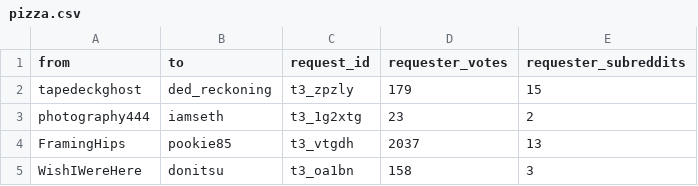
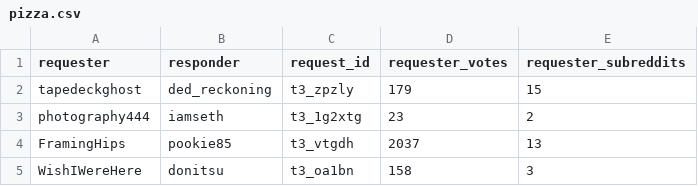
Before and after one commit to keithmcnulty/ona_book, a CSV file: docs/data/pizza.csv, drawn as a sheet; only a part is shown.

```diff
--- a/docs/data/pizza.csv
+++ b/docs/data/pizza.csv
@@ -1,2 +1,2 @@
-"from","to","request_id","requester_votes","requester_subreddits"
+"requester","responder","request_id","requester_votes","requester_subreddits"
 "tapedeckghost","ded_reckoning","t3_zpzly",179,15
```
Also changed, not shown: 16 other files.
